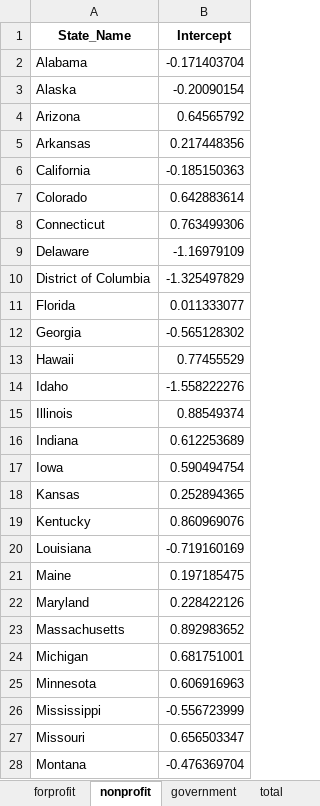
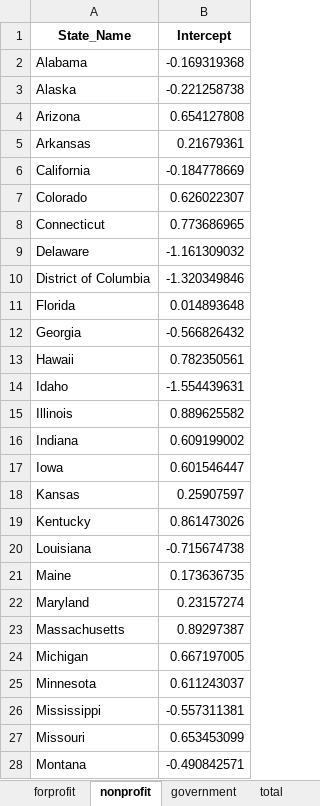
Before and after one commit to baileywellen/sud_treatment_profitstatus, an Excel workbook: Data/CleanData/StateRandomEffects.xlsx, sheet nonprofit, drawn as a sheet; only a part is shown; values as stored, in another font and other column widths than the file's, no borders; the diff covers the shown part only; the diff names each change by its address in the sheet, - before the commit and + after, or states it on an @@ line.

```diff
--- a/Data/CleanData/StateRandomEffects.xlsx (sheet nonprofit)
+++ b/Data/CleanData/StateRandomEffects.xlsx (sheet nonprofit)
-B2 (Intercept): -0.171403704
+B2 (Intercept): -0.169319368
-B3 (Intercept): -0.20090154
+B3 (Intercept): -0.221258738
-B4 (Intercept): 0.64565792
+B4 (Intercept): 0.654127808
-B5 (Intercept): 0.217448356
+B5 (Intercept): 0.21679361
-B6 (Intercept): -0.185150363
+B6 (Intercept): -0.184778669
-B7 (Intercept): 0.642883614
+B7 (Intercept): 0.626022307
-B8 (Intercept): 0.763499306
+B8 (Intercept): 0.773686965
-B9 (Intercept): -1.16979109
+B9 (Intercept): -1.161309032
-B10 (Intercept): -1.325497829
+B10 (Intercept): -1.320349846
-B11 (Intercept): 0.011333077
+B11 (Intercept): 0.014893648
-B12 (Intercept): -0.565128302
+B12 (Intercept): -0.566826432
-B13 (Intercept): 0.77455529
+B13 (Intercept): 0.782350561
-B14 (Intercept): -1.558222276
+B14 (Intercept): -1.554439631
-B15 (Intercept): 0.88549374
+B15 (Intercept): 0.889625582
-B16 (Intercept): 0.612253689
+B16 (Intercept): 0.609199002
-B17 (Intercept): 0.590494754
+B17 (Intercept): 0.601546447
-B18 (Intercept): 0.252894365
+B18 (Intercept): 0.25907597
-B19 (Intercept): 0.860969076
+B19 (Intercept): 0.861473026
-B20 (Intercept): -0.719160169
+B20 (Intercept): -0.715674738
-B21 (Intercept): 0.197185475
+B21 (Intercept): 0.173636735
-B22 (Intercept): 0.228422126
+B22 (Intercept): 0.23157274
-B23 (Intercept): 0.892983652
+B23 (Intercept): 0.89297387
-B24 (Intercept): 0.681751001
+B24 (Intercept): 0.667197005
-B25 (Intercept): 0.606916963
+B25 (Intercept): 0.611243037
-B26 (Intercept): -0.556723999
+B26 (Intercept): -0.557311381
-B27 (Intercept): 0.656503347
+B27 (Intercept): 0.653453099
-B28 (Intercept): -0.476369704
+B28 (Intercept): -0.490842571
```
Also changed, not shown: 24 edited cells elsewhere in this sheet, sheet all_combined, sheet government, sheet total, sheet forprofit, Data/CleanData/YearRandomEffects.xlsx, 9 other files.
